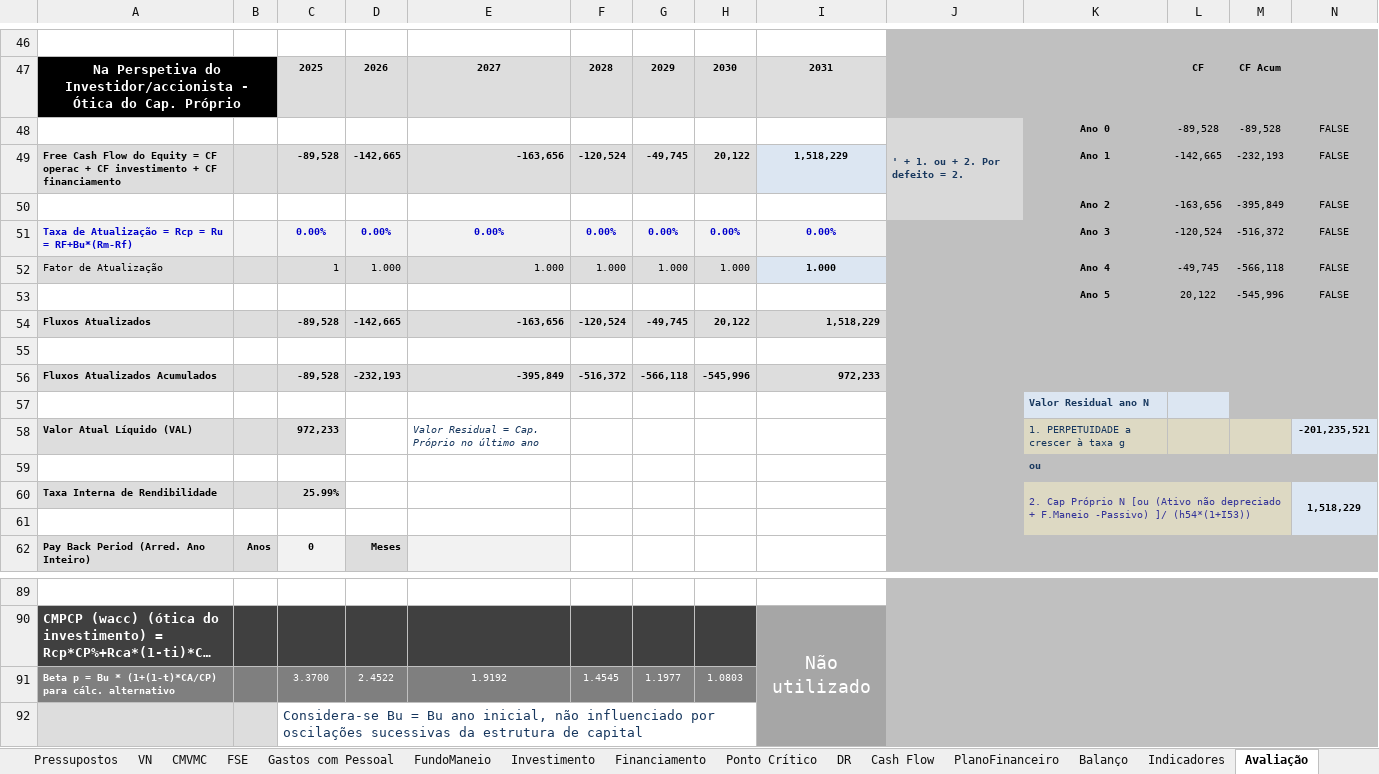
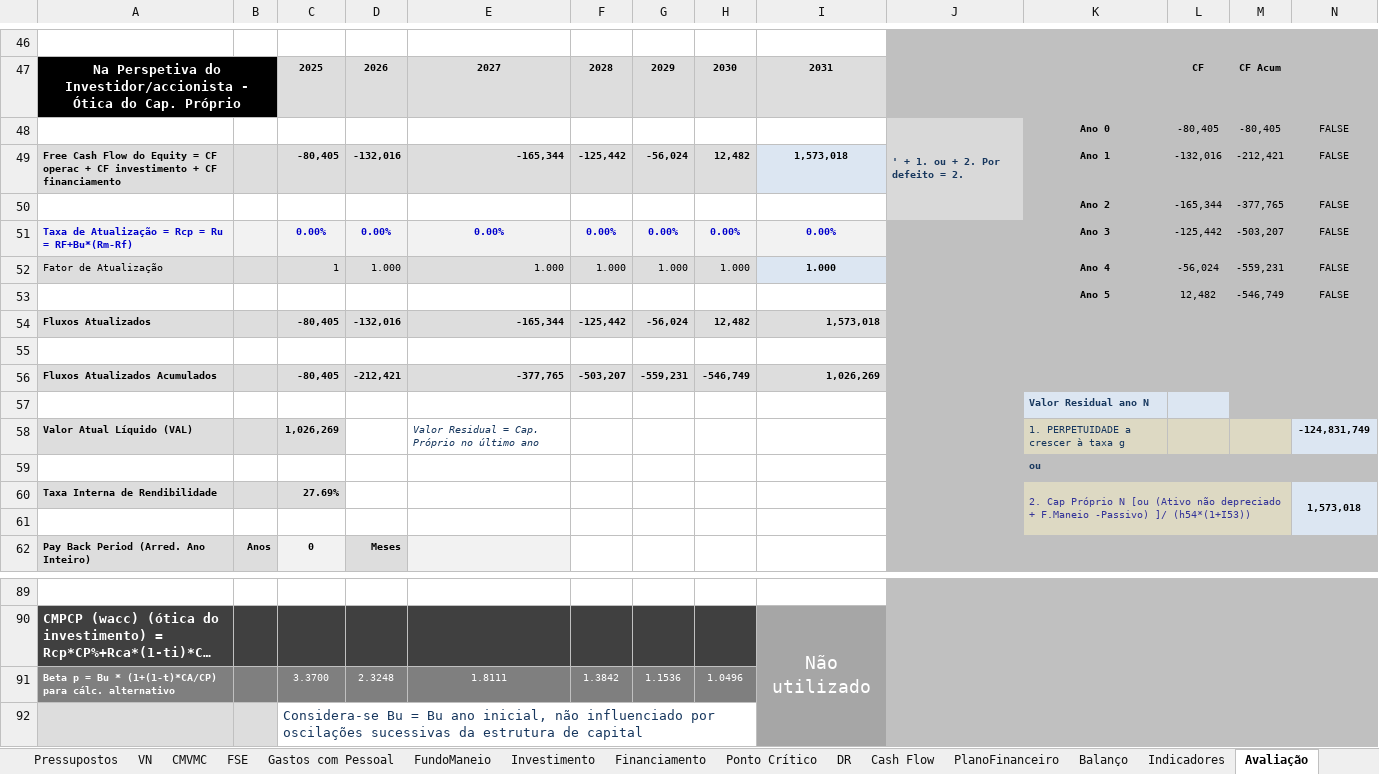
Before and after one commit to zDragonPaulo/Marketing_Projeto, an Excel workbook: Recursos Adicionais/Plano_de_Negocio-23916_23917_23919.xlsm, sheet Avaliação, drawn as a sheet; only a part is shown, gaps mark what is left out; long unchanged cells end in …; values as stored, in another font and other column widths than the file's, no borders; charts and pictures not drawn; removed rows and columns are numbered as before the commit, all else as after; the diff covers the shown part only; the diff names each change by its address in the sheet, - before the commit and + after, or states it on an @@ line.

```diff
--- a/Recursos Adicionais/Plano_de_Negocio-23916_23917_23919.xlsm (sheet Avaliação)
+++ b/Recursos Adicionais/Plano_de_Negocio-23916_23917_23919.xlsm (sheet Avaliação)
-L48: -89,528
+L48: -80,405
-M48: -89,528
+M48: -80,405
-row 49: Free Cash Flow do Equity = CF operac + CF investimento + CF financiamento |  | -89,528 | -142,665 | -163,656 | -120,524 | -49,745 | 20,122 | 1,518,229 |  | Ano 1 | -142,665 | -232,193 | FALSE
-row 50:  |  |  |  |  |  |  |  |  |  | Ano 2 | -163,656 | -395,849 | FALSE
+row 49: Free Cash Flow do Equity = CF operac + CF investimento + CF financiamento |  | -80,405 | -132,016 | -165,344 | -125,442 | -56,024 | 12,482 | 1,573,018 |  | Ano 1 | -132,016 | -212,421 | FALSE
+row 50:  |  |  |  |  |  |  |  |  |  | Ano 2 | -165,344 | -377,765 | FALSE
-L51: -120,524
+L51: -125,442
-M51: -516,372
+M51: -503,207
-L52: -49,745
+L52: -56,024
-M52: -566,118
+M52: -559,231
-L53: 20,122
+L53: 12,482
-M53: -545,996
+M53: -546,749
-row 54: Fluxos Atualizados |  | -89,528 | -142,665 | -163,656 | -120,524 | -49,745 | 20,122 | 1,518,229
+row 54: Fluxos Atualizados |  | -80,405 | -132,016 | -165,344 | -125,442 | -56,024 | 12,482 | 1,573,018
-row 56: Fluxos Atualizados Acumulados |  | -89,528 | -232,193 | -395,849 | -516,372 | -566,118 | -545,996 | 972,233
+row 56: Fluxos Atualizados Acumulados |  | -80,405 | -212,421 | -377,765 | -503,207 | -559,231 | -546,749 | 1,026,269
-C58: 972,233
+C58: 1,026,269
-N58: -201,235,521
+N58: -124,831,749
-C60: 25.99%
+C60: 27.69%
-N60: 1,518,229
+N60: 1,573,018
-row 91: Beta p = Bu * (1+(1-t)*CA/CP) para cálc. alternativo |  | 3.3700 | 2.4522 | 1.9192 | 1.4545 | 1.1977 | 1.0803
+row 91: Beta p = Bu * (1+(1-t)*CA/CP) para cálc. alternativo |  | 3.3700 | 2.3248 | 1.8111 | 1.3842 | 1.1536 | 1.0496
```
Also changed, not shown: 2 added rows, 2 removed rows and 14 edited cells elsewhere in this sheet, sheet Financiamento, sheet Balanço, sheet Indicadores, sheet PlanoFinanceiro, sheet DR.
